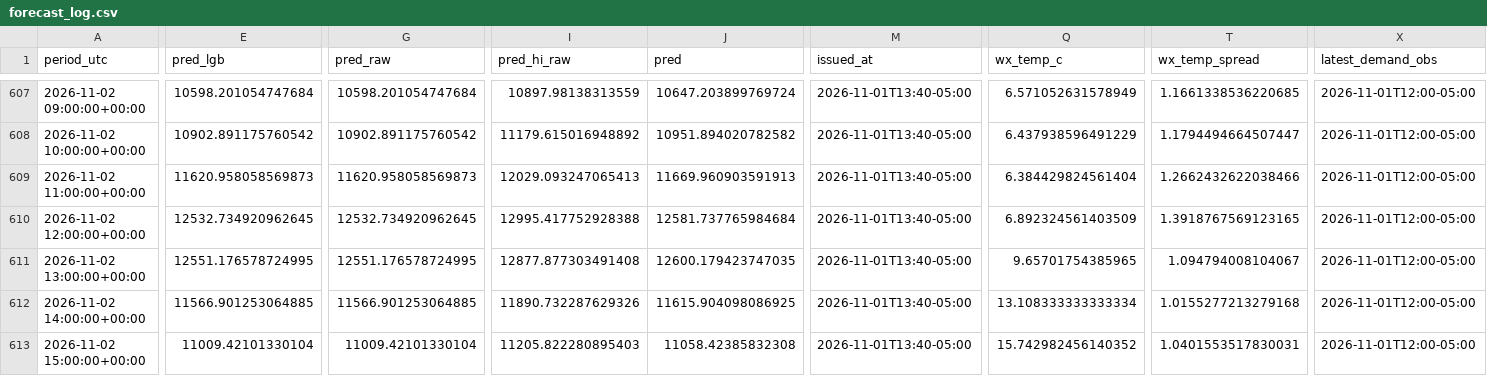
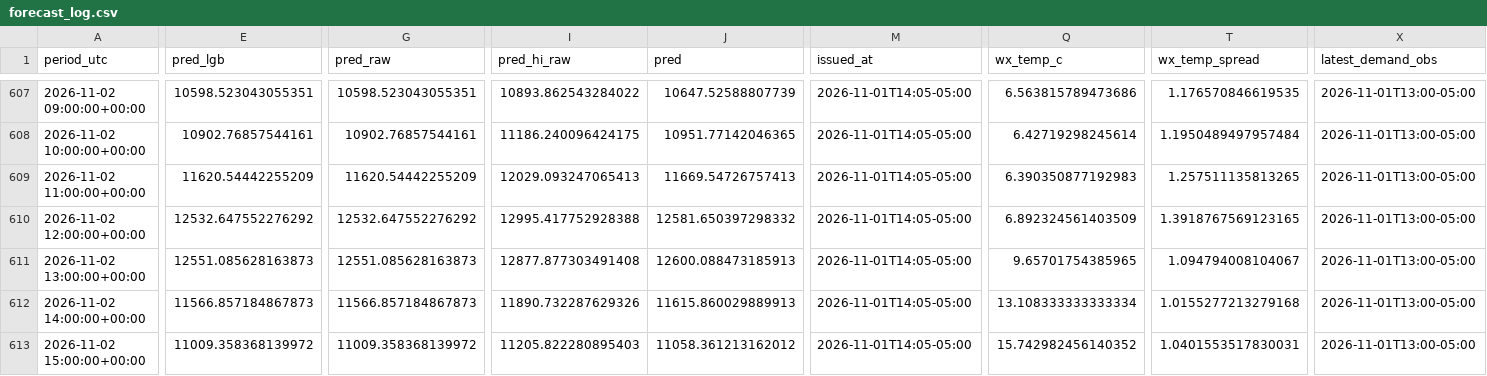
Before and after one commit to cathykam2006/Massachusetts-Peak-Electricity-Demand-Forecasting, a CSV file: data/dayahead/forecast_log.csv, drawn as a sheet; only a part is shown, gaps mark what is left out; the diff covers the shown part only; the diff names each change by its address in the sheet, - before the commit and + after, or states it on an @@ line.

```diff
--- a/data/dayahead/forecast_log.csv
+++ b/data/dayahead/forecast_log.csv
-E607 (pred_lgb): 10598.201054747684
+E607 (pred_lgb): 10598.523043055351
-G607 (pred_raw): 10598.201054747684
+G607 (pred_raw): 10598.523043055351
-I607 (pred_hi_raw): 10897.98138313559
+I607 (pred_hi_raw): 10893.862543284022
-J607 (pred): 10647.203899769724
+J607 (pred): 10647.52588807739
-M607:M613 (issued_at): 2026-11-01T13:40-05:00
+M607:M613 (issued_at): 2026-11-01T14:05-05:00
-Q607 (wx_temp_c): 6.571052631578949
+Q607 (wx_temp_c): 6.563815789473686
-T607 (wx_temp_spread): 1.1661338536220685
+T607 (wx_temp_spread): 1.176570846619535
-X607:X613 (latest_demand_obs): 2026-11-01T12:00-05:00
+X607:X613 (latest_demand_obs): 2026-11-01T13:00-05:00
-E608 (pred_lgb): 10902.891175760542
+E608 (pred_lgb): 10902.76857544161
-G608 (pred_raw): 10902.891175760542
+G608 (pred_raw): 10902.76857544161
-I608 (pred_hi_raw): 11179.615016948892
+I608 (pred_hi_raw): 11186.240096424175
-J608 (pred): 10951.894020782582
+J608 (pred): 10951.77142046365
-Q608 (wx_temp_c): 6.437938596491229
+Q608 (wx_temp_c): 6.42719298245614
-T608 (wx_temp_spread): 1.1794494664507447
+T608 (wx_temp_spread): 1.1950489497957484
-E609 (pred_lgb): 11620.958058569873
+E609 (pred_lgb): 11620.54442255209
-G609 (pred_raw): 11620.958058569873
+G609 (pred_raw): 11620.54442255209
-J609 (pred): 11669.960903591913
+J609 (pred): 11669.54726757413
-Q609 (wx_temp_c): 6.384429824561404
+Q609 (wx_temp_c): 6.390350877192983
-T609 (wx_temp_spread): 1.2662432622038466
+T609 (wx_temp_spread): 1.257511135813265
-E610 (pred_lgb): 12532.734920962645
+E610 (pred_lgb): 12532.647552276292
-G610 (pred_raw): 12532.734920962645
+G610 (pred_raw): 12532.647552276292
-J610 (pred): 12581.737765984684
+J610 (pred): 12581.650397298332
-E611 (pred_lgb): 12551.176578724995
+E611 (pred_lgb): 12551.085628163873
-G611 (pred_raw): 12551.176578724995
+G611 (pred_raw): 12551.085628163873
-J611 (pred): 12600.179423747035
+J611 (pred): 12600.088473185913
-E612 (pred_lgb): 11566.901253064885
+E612 (pred_lgb): 11566.857184867873
-G612 (pred_raw): 11566.901253064885
+G612 (pred_raw): 11566.857184867873
-J612 (pred): 11615.904098086925
+J612 (pred): 11615.860029889913
-E613 (pred_lgb): 11009.42101330104
+E613 (pred_lgb): 11009.358368139972
-G613 (pred_raw): 11009.42101330104
+G613 (pred_raw): 11009.358368139972
-J613 (pred): 11058.42385832308
+J613 (pred): 11058.361213162012
```
Also changed, not shown: 136 edited cells elsewhere in this file, data/dayahead/latest_forecast.csv.
